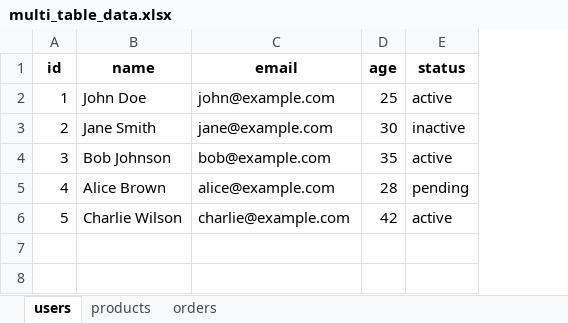
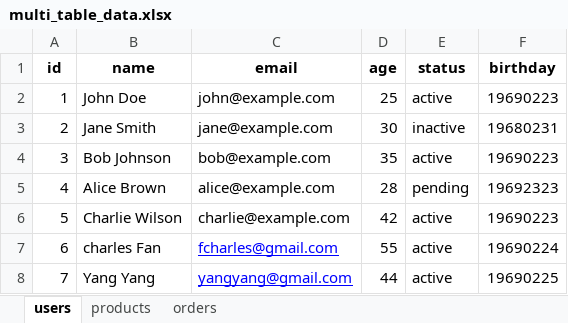
Before and after one commit to litedatum/validatelite, an Excel workbook: test_data/multi_table_data.xlsx, sheet users, drawn as a sheet; values as stored, in another font and other column widths than the file's, no borders; the diff names each change by its address in the sheet, - before the commit and + after, or states it on an @@ line.

```diff
--- a/test_data/multi_table_data.xlsx (sheet users)
+++ b/test_data/multi_table_data.xlsx (sheet users)
+column F (birthday), rows 2-6: 19690223 | 19680231 | 19690223 | 19692323 | 19690223
+row 7: 6 | charles Fan | fcharles@gmail.com | 55 | active | 19690224
+row 8: 7 | Yang Yang | yangyang@gmail.com | 44 | active | 19690225
```
Also changed, not shown: 7 other files.
